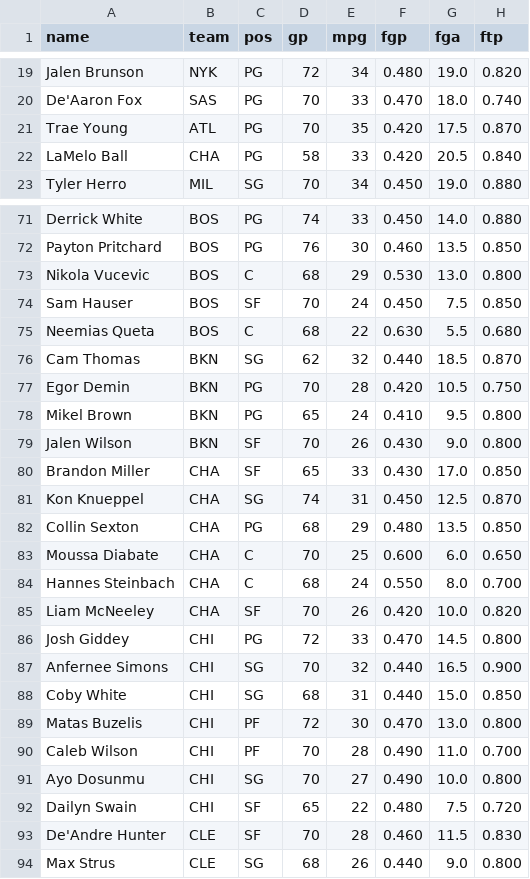
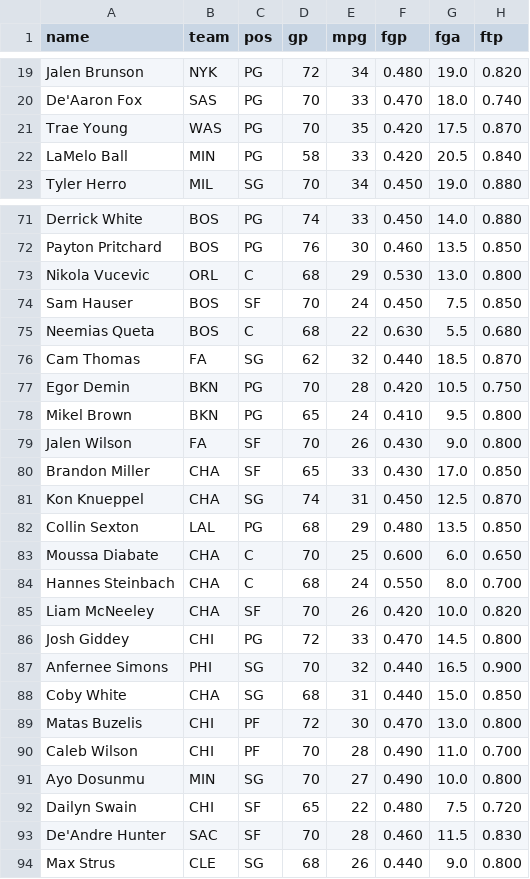
Before and after one commit to nic095layson/fantasy-basketball-2026-27, a CSV file: report/projections-2026-27.csv, drawn as a sheet; only a part is shown, gaps mark what is left out; the diff covers the shown part only; the diff names each change by its address in the sheet, - before the commit and + after, or states it on an @@ line.

```diff
--- a/report/projections-2026-27.csv
+++ b/report/projections-2026-27.csv
-B21 (team): ATL
+B21 (team): WAS
-B22 (team): CHA
+B22 (team): MIN
-B73 (team): BOS
+B73 (team): ORL
-B76 (team): BKN
+B76 (team): FA
-B79 (team): BKN
+B79 (team): FA
-B82 (team): CHA
+B82 (team): LAL
-B87 (team): CHI
+B87 (team): PHI
-B88 (team): CHI
+B88 (team): CHA
-B91 (team): CHI
+B91 (team): MIN
-B93 (team): CLE
+B93 (team): SAC
```
Also changed, not shown: 29 edited cells elsewhere in this file, 3 other files.
